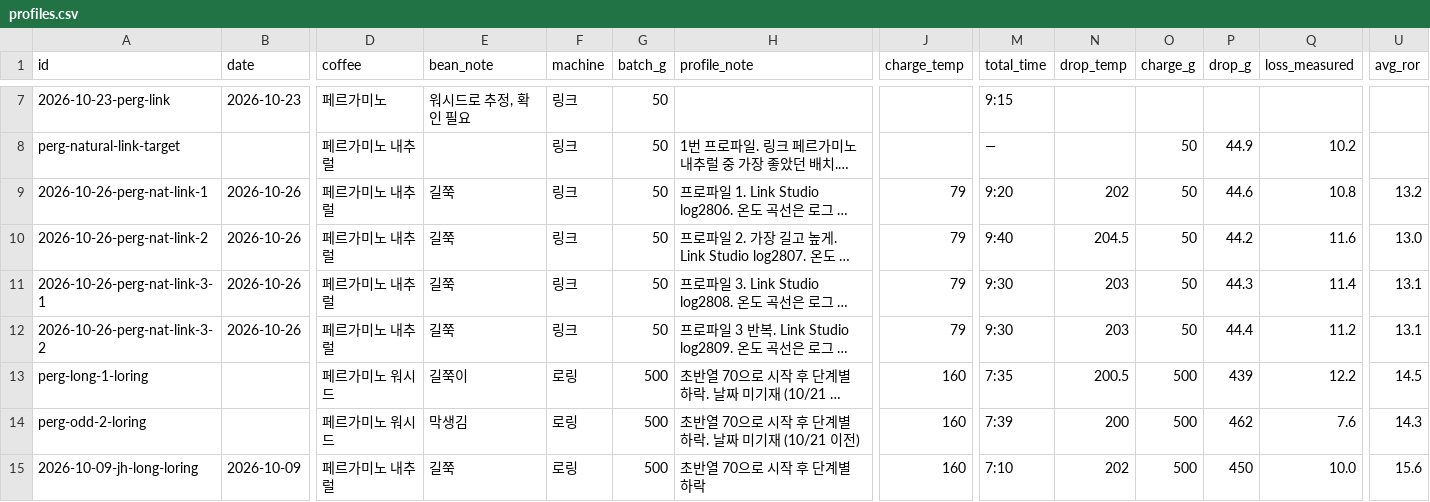
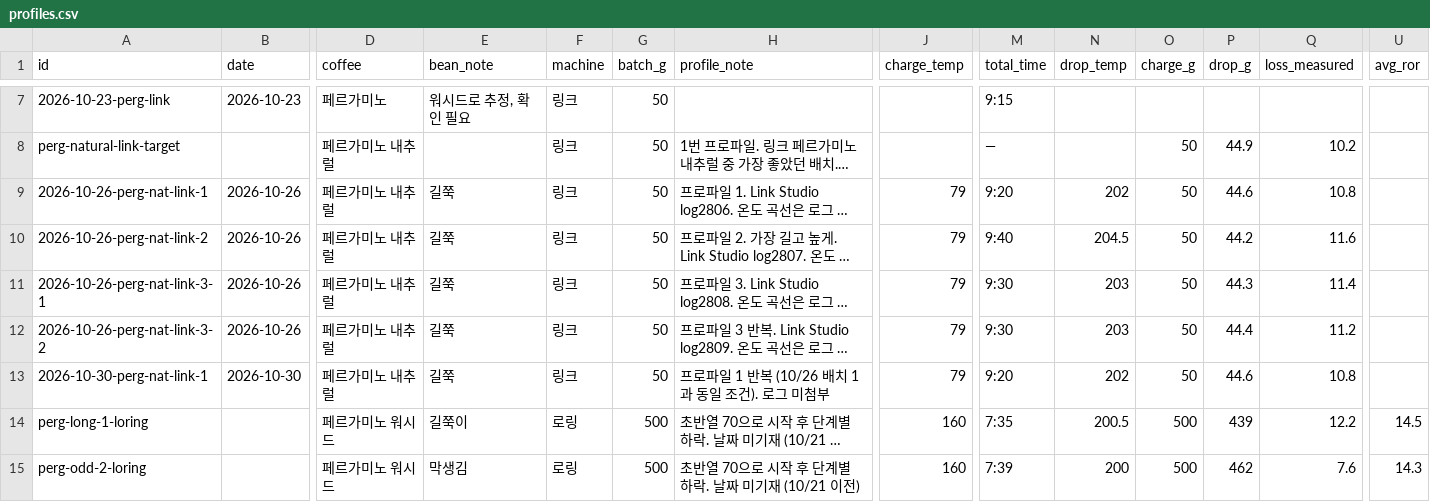
Before and after one commit to cuppingpost/cupper-calibration, a CSV file: roasting/profiles.csv, drawn as a sheet; only a part is shown, gaps mark what is left out; the shorter side is filled out with more unchanged rows; long unchanged cells end in …; rows hold the shown columns only; the diff names each change by its address in the sheet, - before the commit and + after, or states it on an @@ line.

```diff
--- a/roasting/profiles.csv
+++ b/roasting/profiles.csv
-U9 (avg_ror): 13.2
+U9 (avg_ror): (empty)
-U10 (avg_ror): 13.0
+U10 (avg_ror): (empty)
-U11:U12 (avg_ror): 13.1
+U11:U12 (avg_ror): (empty)
+row 13: 2026-10-30-perg-nat-link-1 | 2026-10-30 | 페르가미노 내추럴 | 길쭉 | 링크 | 50 | 프로파일 1 반복 (10/26 배치 1과 동일 조건). 로그 미첨부 | 79 | 9:20 | 202 | 50 | 44.6 | 10.8
```
Also changed, not shown: 6 other files.
